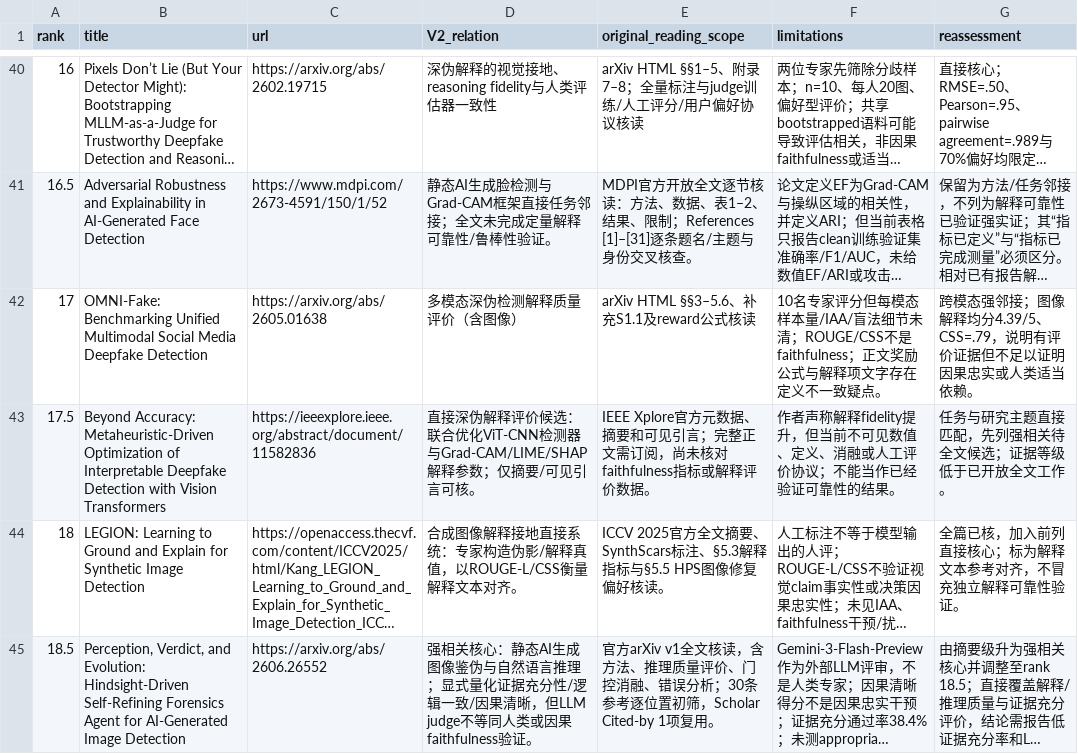
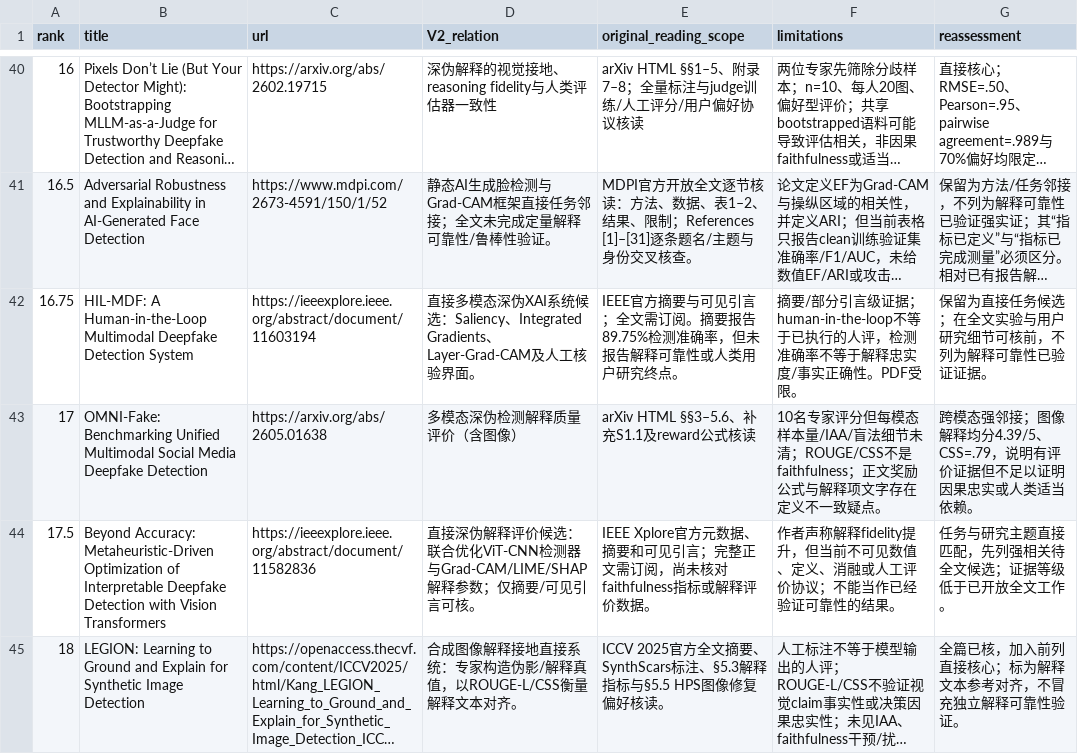
Before and after one commit to brodyZhao/my-research-project, a CSV file: outputs/图像鉴伪解释可靠性_重检_2026-10-05/72_V2已复核强相关优先清单.csv, drawn as a sheet; only a part is shown, gaps mark what is left out; the shorter side is filled out with more unchanged rows; long unchanged cells end in …; the diff names each change by its address in the sheet, - before the commit and + after, or states it on an @@ line.

```diff
--- a/outputs/图像鉴伪解释可靠性_重检_2026-10-05/72_V2已复核强相关优先清单.csv
+++ b/outputs/图像鉴伪解释可靠性_重检_2026-10-05/72_V2已复核强相关优先清单.csv
+row 42: 16.75 | HIL-MDF: A Human-in-the-Loop Multimodal Deepfake Detection System | https://ieeexplore.ieee.org/abstract/document/11603194 | 直接多模态深伪XAI系统候选：Saliency、Integrated Gradients、Layer-Grad-CAM及人工核验界面。 | IEEE官方摘要与可见引言；全文需订阅。摘要报告89.75%检测准确率，但未报告解释可靠性或人类用户研究终点。 | 摘要/部分引言级证据；human-in-the-loop不等于已执行的人评，检测准确率不等于解释忠实度/事实正确性。PDF受限。 | 保留为直接任务候选；在全文实验与用户研究细节可核前，不列为解释可靠性已验证证据。
```
Also changed, not shown: outputs/图像鉴伪解释可靠性_重检_2026-10-05/112_本次阶段包_SHA256清单.csv, outputs/图像鉴伪解释可靠性_重检_2026-10-05/172_强相关核心及邻接论文原文解释可靠性效度核读.csv, 6 other files.
